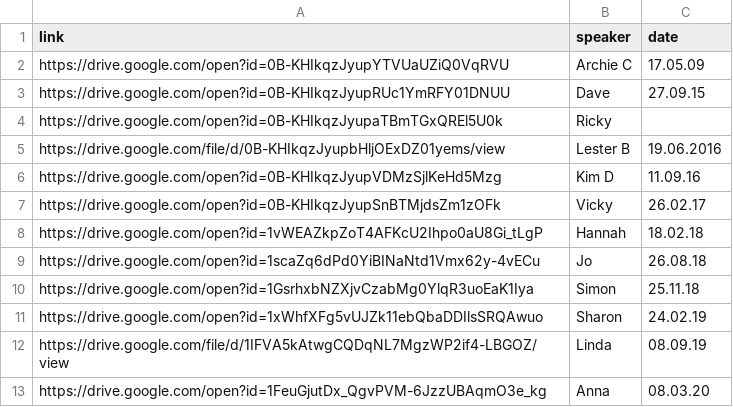
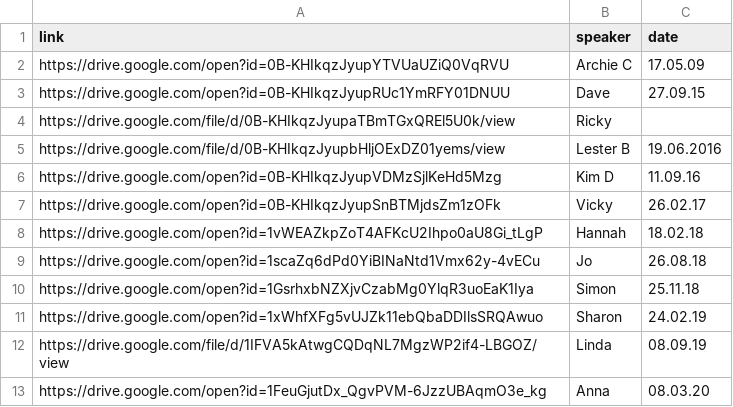
Before and after one commit to naeuston/naeuston.github.io, a CSV file: _data/shares/step1.csv, drawn as a sheet.

Commit message:
Update step1.csv

```diff
--- a/_data/shares/step1.csv
+++ b/_data/shares/step1.csv
@@ -3,3 +3,3 @@ https://drive.google.com/open?id=0B-KHIkqzJyupYTVUaUZiQ0VqRVU,Archie C,17.05.09
 https://drive.google.com/open?id=0B-KHIkqzJyupRUc1YmRFY01DNUU,Dave,27.09.15
-https://drive.google.com/open?id=0B-KHIkqzJyupaTBmTGxQREl5U0k,Ricky,
+https://drive.google.com/file/d/0B-KHIkqzJyupaTBmTGxQREl5U0k/view,Ricky,
 https://drive.google.com/file/d/0B-KHIkqzJyupbHljOExDZ01yems/view,Lester B,19.06.2016
```
